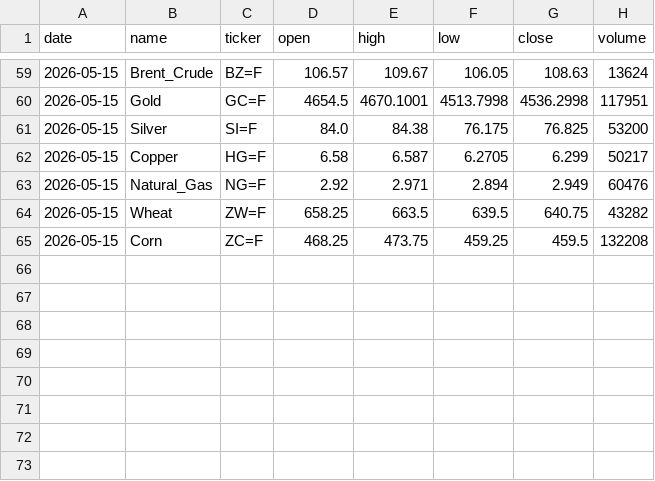
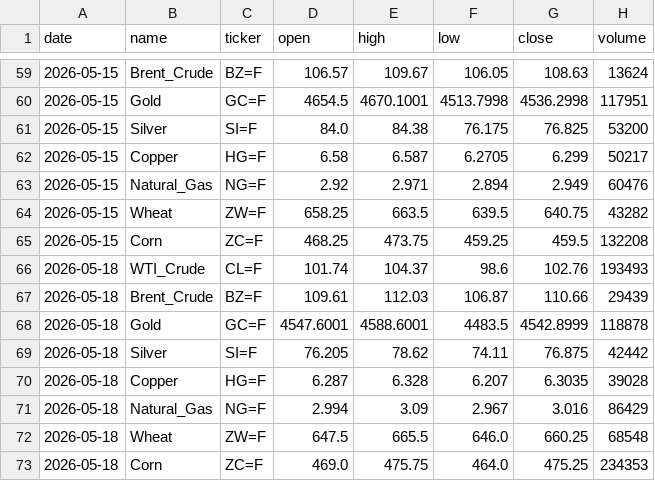
Before and after one commit to icedo724/data_collection, a CSV file: data/markets/commodities.csv, drawn as a sheet; only a part is shown, gaps mark what is left out; the diff names each change by its address in the sheet, - before the commit and + after, or states it on an @@ line.

```diff
--- a/data/markets/commodities.csv
+++ b/data/markets/commodities.csv
+row 66: 2026-05-18 | WTI_Crude | CL=F | 101.74 | 104.37 | 98.6 | 102.76 | 193493
+row 67: 2026-05-18 | Brent_Crude | BZ=F | 109.61 | 112.03 | 106.87 | 110.66 | 29439
+row 68: 2026-05-18 | Gold | GC=F | 4547.6001 | 4588.6001 | 4483.5 | 4542.8999 | 118878
+row 69: 2026-05-18 | Silver | SI=F | 76.205 | 78.62 | 74.11 | 76.875 | 42442
+row 70: 2026-05-18 | Copper | HG=F | 6.287 | 6.328 | 6.207 | 6.3035 | 39028
+row 71: 2026-05-18 | Natural_Gas | NG=F | 2.994 | 3.09 | 2.967 | 3.016 | 86429
+row 72: 2026-05-18 | Wheat | ZW=F | 647.5 | 665.5 | 646.0 | 660.25 | 68548
+row 73: 2026-05-18 | Corn | ZC=F | 469.0 | 475.75 | 464.0 | 475.25 | 234353
```
Also changed, not shown: data/environment/oil_price.csv, data/environment/weather.csv, 5 other files.
